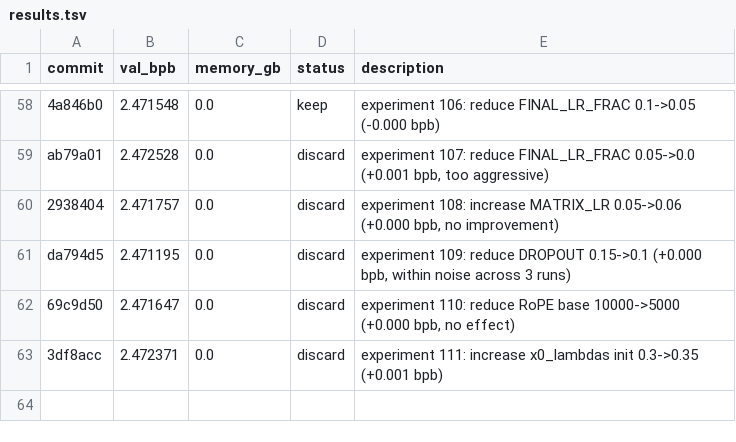
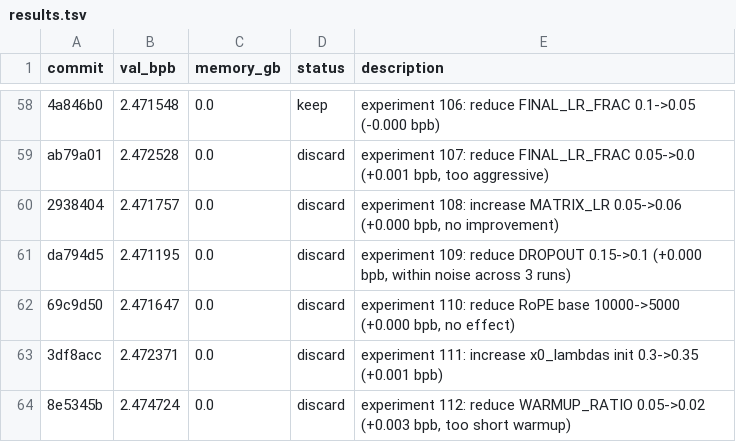
Before and after one commit to MalikJPalamar/autoresearch, a TSV file: results.tsv, drawn as a sheet; only a part is shown, gaps mark what is left out.

```diff
--- a/results.tsv
+++ b/results.tsv
@@ -63 +63,2 @@ da794d5	2.471195	0.0	discard	experiment 109: reduce DROPOUT 0.15->0.1 (+0.000 bp
 3df8acc	2.472371	0.0	discard	experiment 111: increase x0_lambdas init 0.3->0.35 (+0.001 bpb)
+8e5345b	2.474724	0.0	discard	experiment 112: reduce WARMUP_RATIO 0.05->0.02 (+0.003 bpb, too short warmup)
```
Also changed, not shown: 1 other file.
